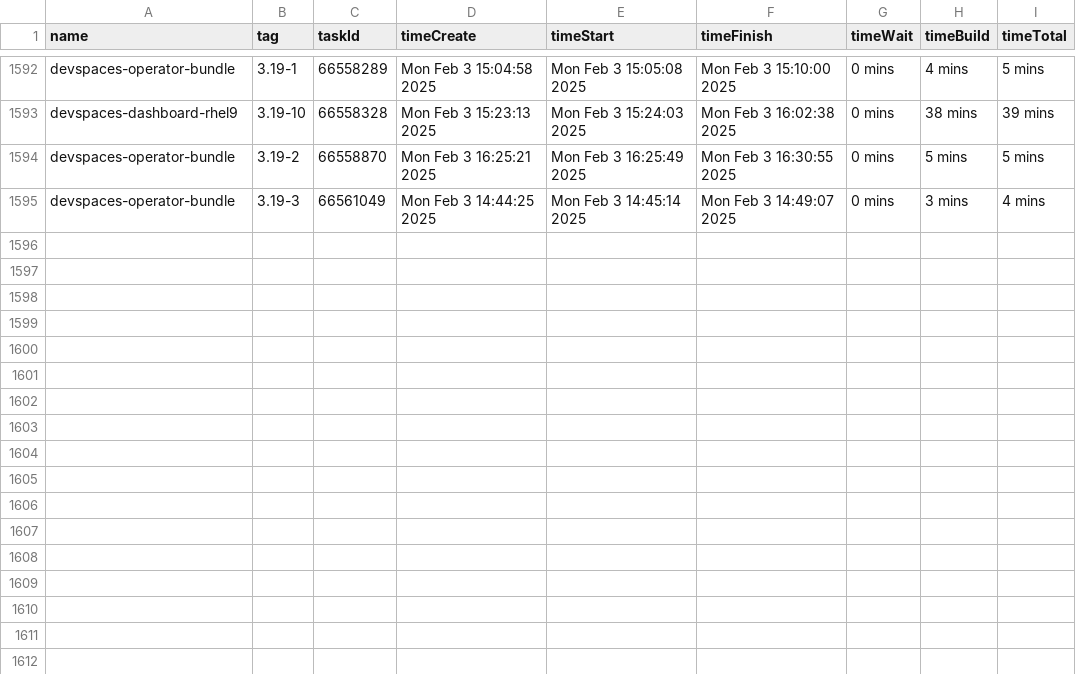
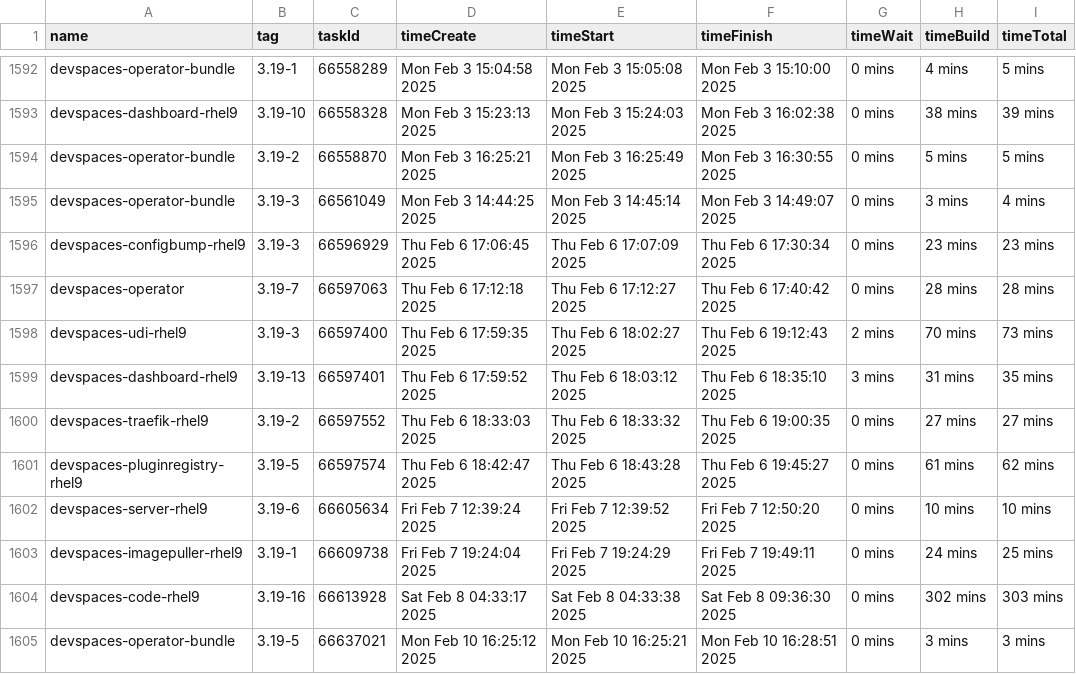
Before and after one commit to crw-qe/devspaces, a CSV file: dependencies/LATEST_BUILD_TIMES.csv, drawn as a sheet; only a part is shown, gaps mark what is left out; the diff names each change by its address in the sheet, - before the commit and + after, or states it on an @@ line.

Commit message:
chore: Update dependencies/LATEST_IMAGES, COMMITS, DIGESTS, INDEXES, BUILD_TIMES
Signed-off-by: devspacesbuild <devspacesbuild@redhat.com>

```diff
--- a/dependencies/LATEST_BUILD_TIMES.csv
+++ b/dependencies/LATEST_BUILD_TIMES.csv
+row 1596: devspaces-configbump-rhel9 | 3.19-3 | 66596929 | Thu Feb 6 17:06:45 2025 | Thu Feb 6 17:07:09 2025 | Thu Feb 6 17:30:34 2025 | 0 mins | 23 mins | 23 mins
+row 1597: devspaces-operator | 3.19-7 | 66597063 | Thu Feb 6 17:12:18 2025 | Thu Feb 6 17:12:27 2025 | Thu Feb 6 17:40:42 2025 | 0 mins | 28 mins | 28 mins
+row 1598: devspaces-udi-rhel9 | 3.19-3 | 66597400 | Thu Feb 6 17:59:35 2025 | Thu Feb 6 18:02:27 2025 | Thu Feb 6 19:12:43 2025 | 2 mins | 70 mins | 73 mins
+row 1599: devspaces-dashboard-rhel9 | 3.19-13 | 66597401 | Thu Feb 6 17:59:52 2025 | Thu Feb 6 18:03:12 2025 | Thu Feb 6 18:35:10 2025 | 3 mins | 31 mins | 35 mins
+row 1600: devspaces-traefik-rhel9 | 3.19-2 | 66597552 | Thu Feb 6 18:33:03 2025 | Thu Feb 6 18:33:32 2025 | Thu Feb 6 19:00:35 2025 | 0 mins | 27 mins | 27 mins
+row 1601: devspaces-pluginregistry-rhel9 | 3.19-5 | 66597574 | Thu Feb 6 18:42:47 2025 | Thu Feb 6 18:43:28 2025 | Thu Feb 6 19:45:27 2025 | 0 mins | 61 mins | 62 mins
+row 1602: devspaces-server-rhel9 | 3.19-6 | 66605634 | Fri Feb 7 12:39:24 2025 | Fri Feb 7 12:39:52 2025 | Fri Feb 7 12:50:20 2025 | 0 mins | 10 mins | 10 mins
+row 1603: devspaces-imagepuller-rhel9 | 3.19-1 | 66609738 | Fri Feb 7 19:24:04 2025 | Fri Feb 7 19:24:29 2025 | Fri Feb 7 19:49:11 2025 | 0 mins | 24 mins | 25 mins
+row 1604: devspaces-code-rhel9 | 3.19-16 | 66613928 | Sat Feb 8 04:33:17 2025 | Sat Feb 8 04:33:38 2025 | Sat Feb 8 09:36:30 2025 | 0 mins | 302 mins | 303 mins
+row 1605: devspaces-operator-bundle | 3.19-5 | 66637021 | Mon Feb 10 16:25:12 2025 | Mon Feb 10 16:25:21 2025 | Mon Feb 10 16:28:51 2025 | 0 mins | 3 mins | 3 mins
```
Also changed, not shown: 6 other files.
